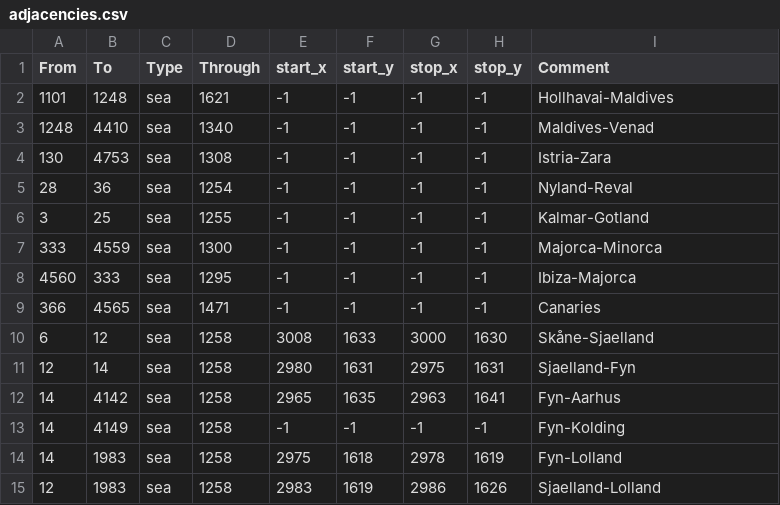
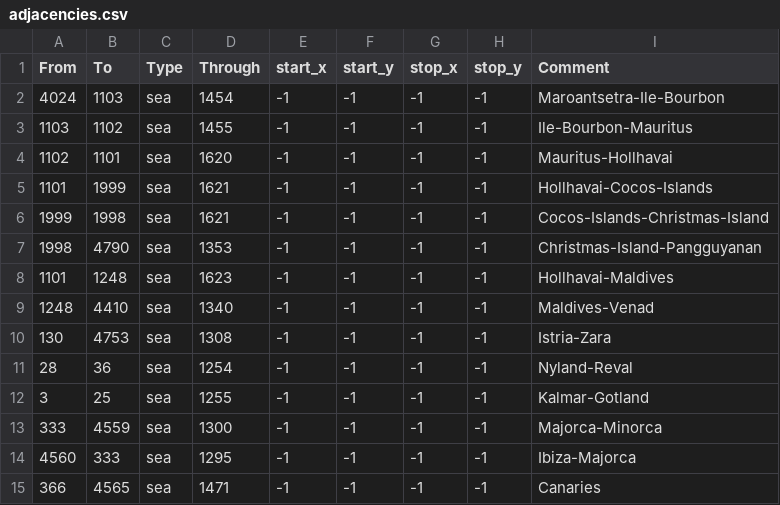
Before and after one commit to smeev653/bastard-mod, a CSV file: map/adjacencies.csv, drawn as a sheet; only a part is shown; the shorter side is filled out with more unchanged rows.

Commit message:
straits from madagascar to indonesia added

```diff
--- a/map/adjacencies.csv
+++ b/map/adjacencies.csv
@@ -1,3 +1,9 @@
 From;To;Type;Through;start_x;start_y;stop_x;stop_y;Comment
-1101;1248;sea;1621;-1;-1;-1;-1;Hollhavai-Maldives
+4024;1103;sea;1454;-1;-1;-1;-1;Maroantsetra-Ile-Bourbon
+1103;1102;sea;1455;-1;-1;-1;-1;Ile-Bourbon-Mauritus
+1102;1101;sea;1620;-1;-1;-1;-1;Mauritus-Hollhavai
+1101;1999;sea;1621;-1;-1;-1;-1;Hollhavai-Cocos-Islands
+1999;1998;sea;1621;-1;-1;-1;-1;Cocos-Islands-Christmas-Island
+1998;4790;sea;1353;-1;-1;-1;-1;Christmas-Island-Pangguyanan
+1101;1248;sea;1623;-1;-1;-1;-1;Hollhavai-Maldives
 1248;4410;sea;1340;-1;-1;-1;-1;Maldives-Venad
```
